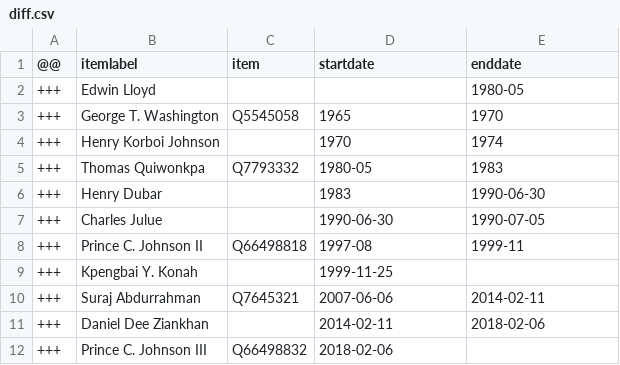
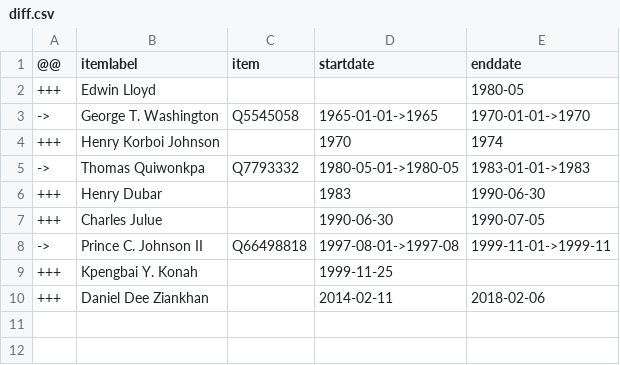
Before and after one commit to every-politician-scrapers/liberia-ministers, a CSV file: sources/chief-of-staff-enwiki/diff.csv, drawn as a sheet.

```diff
--- a/sources/chief-of-staff-enwiki/diff.csv
+++ b/sources/chief-of-staff-enwiki/diff.csv
@@ -2,11 +2,9 @@
 +++,Edwin Lloyd,,,1980-05
-+++,George T. Washington,Q5545058,1965,1970
+->,George T. Washington,Q5545058,1965-01-01->1965,1970-01-01->1970
 +++,Henry Korboi Johnson,,1970,1974
-+++,Thomas Quiwonkpa,Q7793332,1980-05,1983
+->,Thomas Quiwonkpa,Q7793332,1980-05-01->1980-05,1983-01-01->1983
 +++,Henry Dubar,,1983,1990-06-30
 +++,Charles Julue,,1990-06-30,1990-07-05
-+++,Prince C. Johnson II,Q66498818,1997-08,1999-11
+->,Prince C. Johnson II,Q66498818,1997-08-01->1997-08,1999-11-01->1999-11
 +++,Kpengbai Y. Konah,,1999-11-25,
-+++,Suraj Abdurrahman,Q7645321,2007-06-06,2014-02-11
 +++,Daniel Dee Ziankhan,,2014-02-11,2018-02-06
-+++,Prince C. Johnson III,Q66498832,2018-02-06,
```
Also changed, not shown: sources/cabinet-dewiki/diff.csv, sources/cabinet-dewiki/wikidata.csv, 3 other files.
